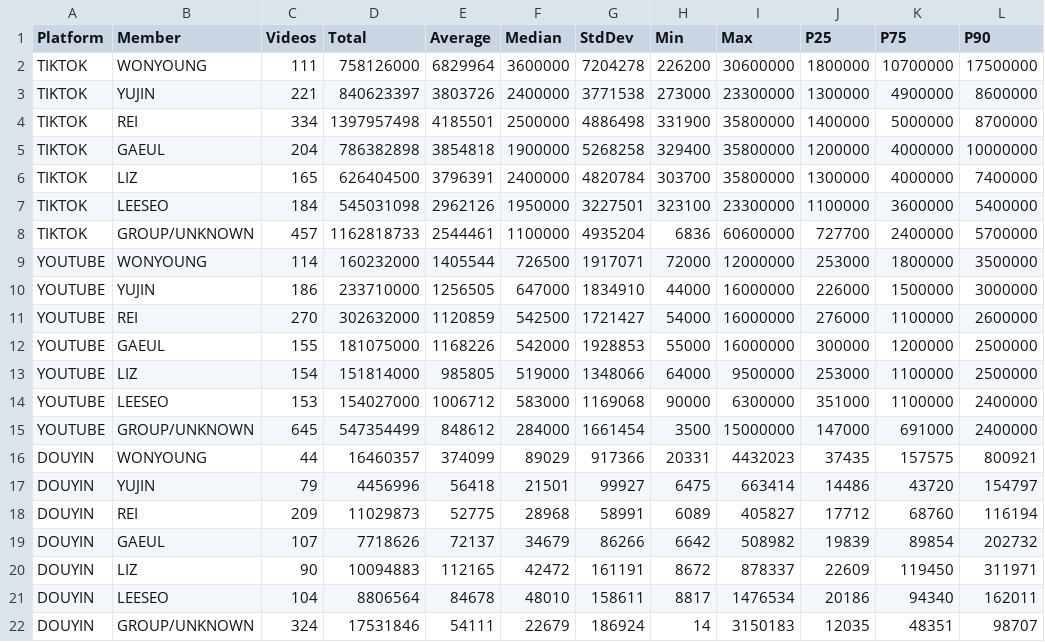
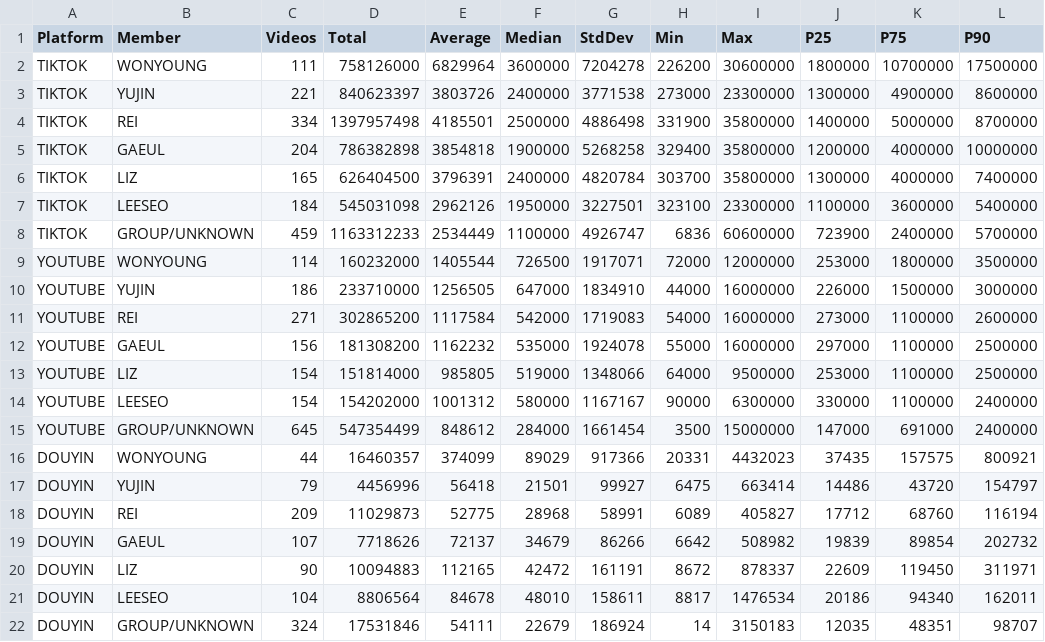
Before and after one commit to pseefff-oss/fuxue-douchong, a CSV file: ive_member_rankings.csv, drawn as a sheet; only a part is shown; the diff names each change by its address in the sheet, - before the commit and + after, or states it on an @@ line.

```diff
--- a/ive_member_rankings.csv
+++ b/ive_member_rankings.csv
-C8 (Videos): 457
+C8 (Videos): 459
-D8 (Total): 1162818733
+D8 (Total): 1163312233
-E8 (Average): 2544461
+E8 (Average): 2534449
-G8 (StdDev): 4935204
+G8 (StdDev): 4926747
-J8 (P25): 727700
+J8 (P25): 723900
-C11 (Videos): 270
+C11 (Videos): 271
-D11 (Total): 302632000
+D11 (Total): 302865200
-E11 (Average): 1120859
+E11 (Average): 1117584
-F11 (Median): 542500
+F11 (Median): 542000
-G11 (StdDev): 1721427
+G11 (StdDev): 1719083
-J11 (P25): 276000
+J11 (P25): 273000
-C12 (Videos): 155
+C12 (Videos): 156
-D12 (Total): 181075000
+D12 (Total): 181308200
-E12 (Average): 1168226
+E12 (Average): 1162232
-F12 (Median): 542000
+F12 (Median): 535000
-G12 (StdDev): 1928853
+G12 (StdDev): 1924078
-J12 (P25): 300000
+J12 (P25): 297000
-K12 (P75): 1200000
+K12 (P75): 1100000
-C14 (Videos): 153
+C14 (Videos): 154
-D14 (Total): 154027000
+D14 (Total): 154202000
-E14 (Average): 1006712
+E14 (Average): 1001312
-F14 (Median): 583000
+F14 (Median): 580000
-G14 (StdDev): 1169068
+G14 (StdDev): 1167167
-J14 (P25): 351000
+J14 (P25): 330000
```
Also changed, not shown: ive_full_video_data.csv, ive_monthly_trends.csv, 2 other files.
